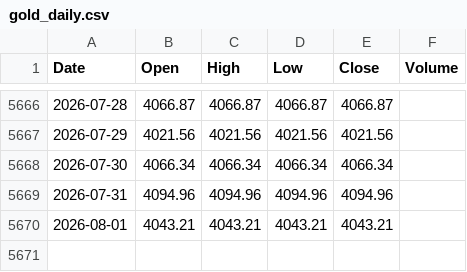
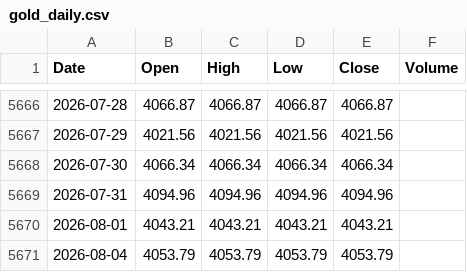
Before and after one commit to abhisheksonimps-stack/Gold-Trend-Seasonality-Master-SMA-, a CSV file: data/gold_daily.csv, drawn as a sheet; only a part is shown, gaps mark what is left out; the diff names each change by its address in the sheet, - before the commit and + after, or states it on an @@ line.

```diff
--- a/data/gold_daily.csv
+++ b/data/gold_daily.csv
+row 5671: 2026-08-04 | 4053.79 | 4053.79 | 4053.79 | 4053.79
```
